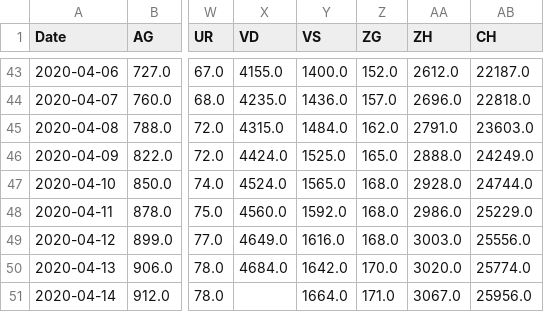
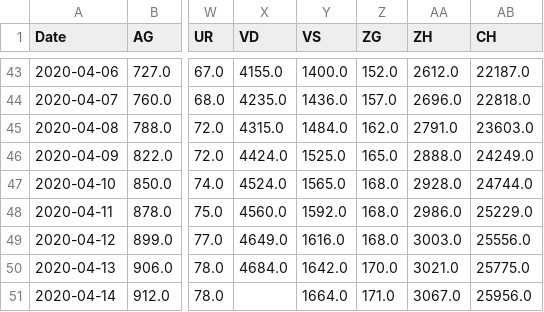
Before and after one commit to imsodin/covid19-cases-switzerland, a CSV file: covid19_cases_switzerland_openzh.csv, drawn as a sheet; only a part is shown, gaps mark what is left out; the diff names each change by its address in the sheet, - before the commit and + after, or states it on an @@ line.

```diff
--- a/covid19_cases_switzerland_openzh.csv
+++ b/covid19_cases_switzerland_openzh.csv
-AA50 (ZH): 3020.0
+AA50 (ZH): 3021.0
-AB50 (CH): 25774.0
+AB50 (CH): 25775.0
```
Also changed, not shown: covid19_hospitalized_switzerland_openzh.csv, covid19_icu_switzerland_openzh.csv, 7 other files.
